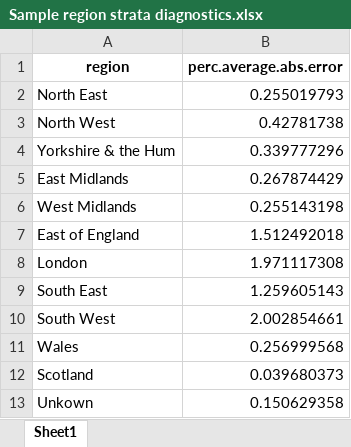
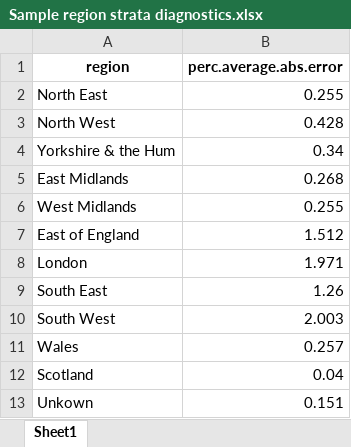
Before and after one commit to zca21/Statistical_Consultancy, an Excel workbook: Sample region strata diagnostics.xlsx, sheet Sheet1, drawn as a sheet; values as stored, in another font and other column widths than the file's, no borders; the diff names each change by its address in the sheet, - before the commit and + after, or states it on an @@ line.

Commit message:
rounding exported datasets

```diff
--- a/Sample region strata diagnostics.xlsx (sheet Sheet1)
+++ b/Sample region strata diagnostics.xlsx (sheet Sheet1)
-B2 (perc.average.abs.error): 0.255019793
+B2 (perc.average.abs.error): 0.255
-B3 (perc.average.abs.error): 0.42781738
+B3 (perc.average.abs.error): 0.428
-B4 (perc.average.abs.error): 0.339777296
+B4 (perc.average.abs.error): 0.34
-B5 (perc.average.abs.error): 0.267874429
+B5 (perc.average.abs.error): 0.268
-B6 (perc.average.abs.error): 0.255143198
+B6 (perc.average.abs.error): 0.255
-B7 (perc.average.abs.error): 1.512492018
+B7 (perc.average.abs.error): 1.512
-B8 (perc.average.abs.error): 1.971117308
+B8 (perc.average.abs.error): 1.971
-B9 (perc.average.abs.error): 1.259605143
+B9 (perc.average.abs.error): 1.26
-B10 (perc.average.abs.error): 2.002854661
+B10 (perc.average.abs.error): 2.003
-B11 (perc.average.abs.error): 0.256999568
+B11 (perc.average.abs.error): 0.257
-B12 (perc.average.abs.error): 0.039680373
+B12 (perc.average.abs.error): 0.04
-B13 (perc.average.abs.error): 0.150629358
+B13 (perc.average.abs.error): 0.151
```
Also changed, not shown: Sample size strata diagnostics.xlsx, 1 other file.
